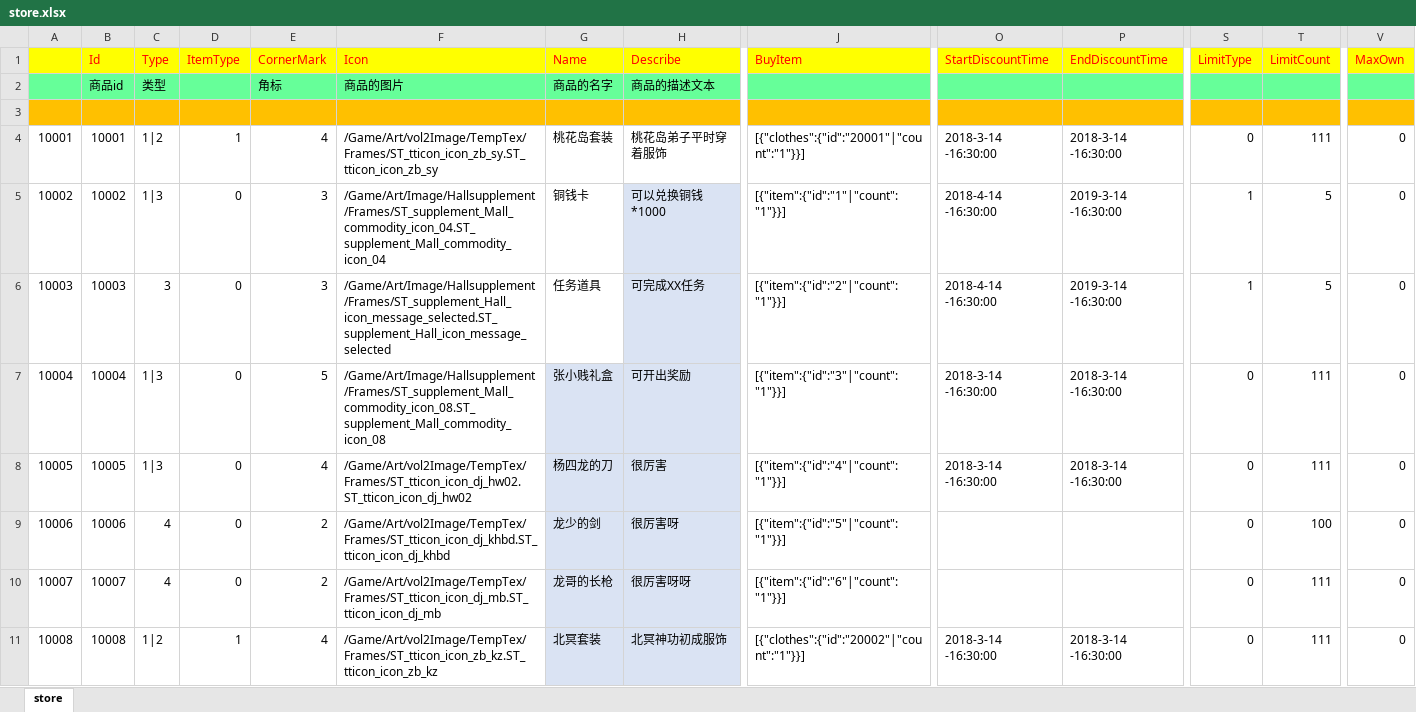
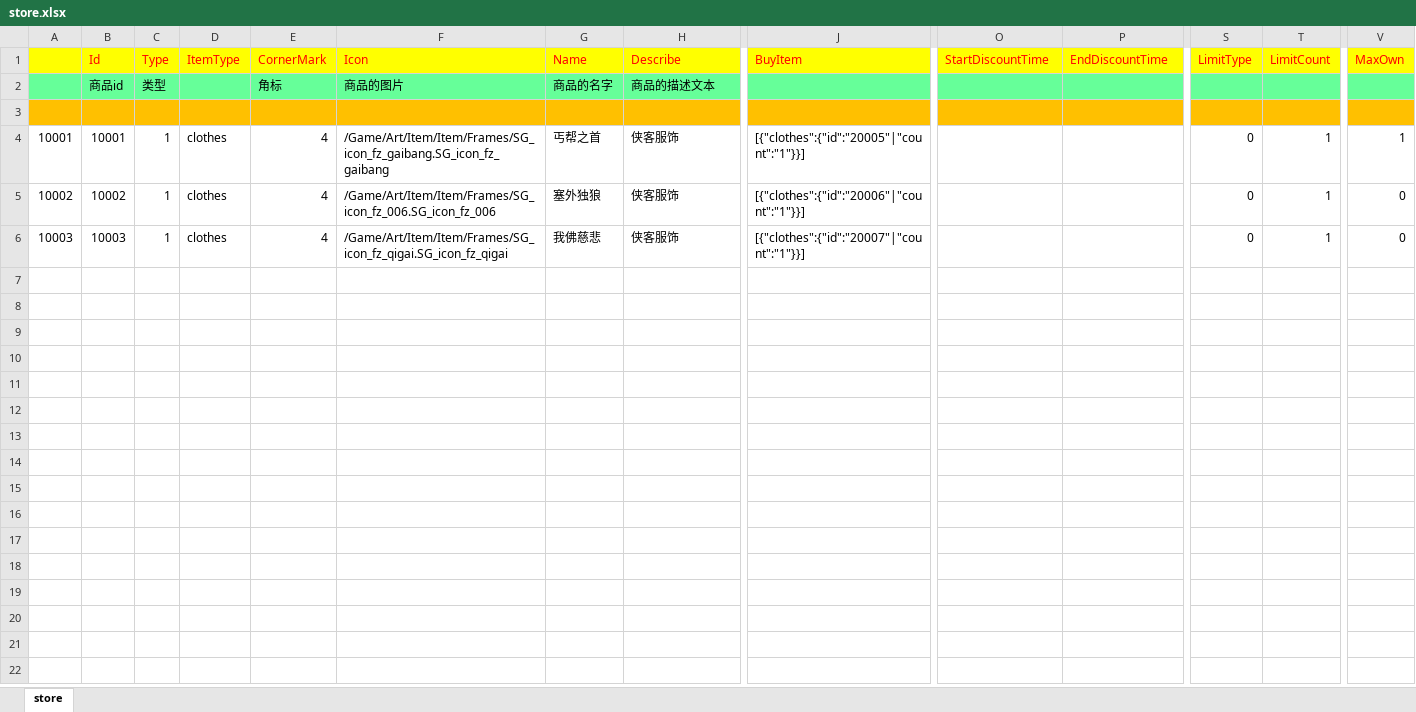
Before and after one commit to lori227/KFrame, an Excel workbook: Resource/excel/store.xlsx, sheet store, drawn as a sheet; only a part is shown, gaps mark what is left out; values as stored, in another font and other column widths than the file's, no borders; rows hold the shown columns only; the diff covers the shown part only; the diff names each change by its address in the sheet, - before the commit and + after, or states it on an @@ line.

```diff
--- a/Resource/excel/store.xlsx (sheet store)
+++ b/Resource/excel/store.xlsx (sheet store)
-C4 (Type): 1|2
+C4 (Type): 1
-D4 (ItemType): 1
+D4 (ItemType): clothes
-F4 (Icon): /Game/Art/vol2Image/TempTex/Frames/ST_tticon_icon_zb_sy.ST_tticon_icon_zb_sy
+F4 (Icon): /Game/Art/Item/Item/Frames/SG_icon_fz_gaibang.SG_icon_fz_gaibang
-G4 (Name): 桃花岛套装
+G4 (Name): 丐帮之首
-H4 (Describe): 桃花岛弟子平时穿着服饰
+H4 (Describe): 侠客服饰
-J4 (BuyItem): [{"clothes":{"id":"20001"|"count":"1"}}]
+J4 (BuyItem): [{"clothes":{"id":"20005"|"count":"1"}}]
-O4 (StartDiscountTime): 2018-3-14 -16:30:00
+O4 (StartDiscountTime): (empty)
-P4 (EndDiscountTime): 2018-3-14 -16:30:00
+P4 (EndDiscountTime): (empty)
-T4 (LimitCount): 111
+T4 (LimitCount): 1
-V4 (MaxOwn): 0
+V4 (MaxOwn): 1
-C5 (Type): 1|3
+C5 (Type): 1
-D5:D6 (ItemType): 0
+D5:D6 (ItemType): clothes
-E5:E6 (CornerMark): 3
+E5:E6 (CornerMark): 4
-F5 (Icon): /Game/Art/Image/Hallsupplement/Frames/ST_supplement_Mall_commodity_icon_04.ST_supplement_Mall_commodity_icon_04
+F5 (Icon): /Game/Art/Item/Item/Frames/SG_icon_fz_006.SG_icon_fz_006
-G5 (Name): 铜钱卡
+G5 (Name): 塞外独狼
-H5 (Describe): 可以兑换铜钱*1000
+H5 (Describe): 侠客服饰
-H5:H6 fill: #DAE3F3
+H5:H6 fill: none
-J5 (BuyItem): [{"item":{"id":"1"|"count":"1"}}]
+J5 (BuyItem): [{"clothes":{"id":"20006"|"count":"1"}}]
-O5:O6 (StartDiscountTime): 2018-4-14 -16:30:00
+O5:O6 (StartDiscountTime): (empty)
-P5:P6 (EndDiscountTime): 2019-3-14 -16:30:00
+P5:P6 (EndDiscountTime): (empty)
-S5:S6 (LimitType): 1
+S5:S6 (LimitType): 0
-T5:T6 (LimitCount): 5
+T5:T6 (LimitCount): 1
-C6 (Type): 3
+C6 (Type): 1
-F6 (Icon): /Game/Art/Image/Hallsupplement/Frames/ST_supplement_Hall_icon_message_selected.ST_supplement_Hall_icon_message_selected
+F6 (Icon): /Game/Art/Item/Item/Frames/SG_icon_fz_qigai.SG_icon_fz_qigai
-G6 (Name): 任务道具
+G6 (Name): 我佛慈悲
-H6 (Describe): 可完成XX任务
+H6 (Describe): 侠客服饰
-J6 (BuyItem): [{"item":{"id":"2"|"count":"1"}}]
+J6 (BuyItem): [{"clothes":{"id":"20007"|"count":"1"}}]
-row 7: 10004 | 10004 | 1|3 | 0 | 5 | /Game/Art/Image/Hallsupplement/Frames/ST_supplement_Mall_commodity_icon_08.ST_supplement_Mall_commodity_icon_08 | 张小贱礼盒 | 可开出奖励 | [{"item":{"id":"3"|"count":"1"}}] | 2018-3-14 -16:30:00 | 2018-3-14 -16:30:00 | 0 | 111 | 0
-row 8: 10005 | 10005 | 1|3 | 0 | 4 | /Game/Art/vol2Image/TempTex/Frames/ST_tticon_icon_dj_hw02.ST_tticon_icon_dj_hw02 | 杨四龙的刀 | 很厉害 | [{"item":{"id":"4"|"count":"1"}}] | 2018-3-14 -16:30:00 | 2018-3-14 -16:30:00 | 0 | 111 | 0
-row 9: 10006 | 10006 | 4 | 0 | 2 | /Game/Art/vol2Image/TempTex/Frames/ST_tticon_icon_dj_khbd.ST_tticon_icon_dj_khbd | 龙少的剑 | 很厉害呀 | [{"item":{"id":"5"|"count":"1"}}] |  |  | 0 | 100 | 0
-row 10: 10007 | 10007 | 4 | 0 | 2 | /Game/Art/vol2Image/TempTex/Frames/ST_tticon_icon_dj_mb.ST_tticon_icon_dj_mb | 龙哥的长枪 | 很厉害呀呀 | [{"item":{"id":"6"|"count":"1"}}] |  |  | 0 | 111 | 0
-row 11: 10008 | 10008 | 1|2 | 1 | 4 | /Game/Art/vol2Image/TempTex/Frames/ST_tticon_icon_zb_kz.ST_tticon_icon_zb_kz | 北冥套装 | 北冥神功初成服饰 | [{"clothes":{"id":"20002"|"count":"1"}}] | 2018-3-14 -16:30:00 | 2018-3-14 -16:30:00 | 0 | 111 | 0
```
Also changed, not shown: 69 removed rows elsewhere in this sheet, Resource/excel/class.xlsx, 53 other files.
